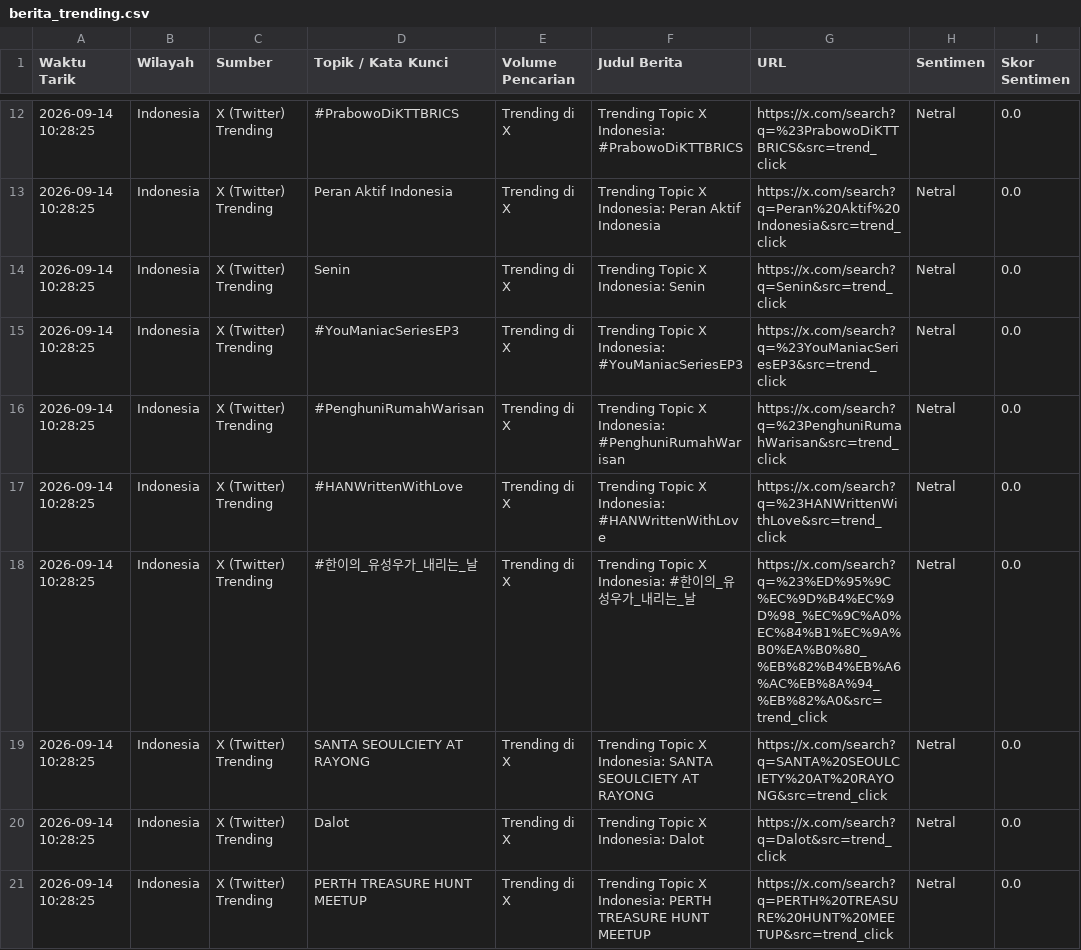
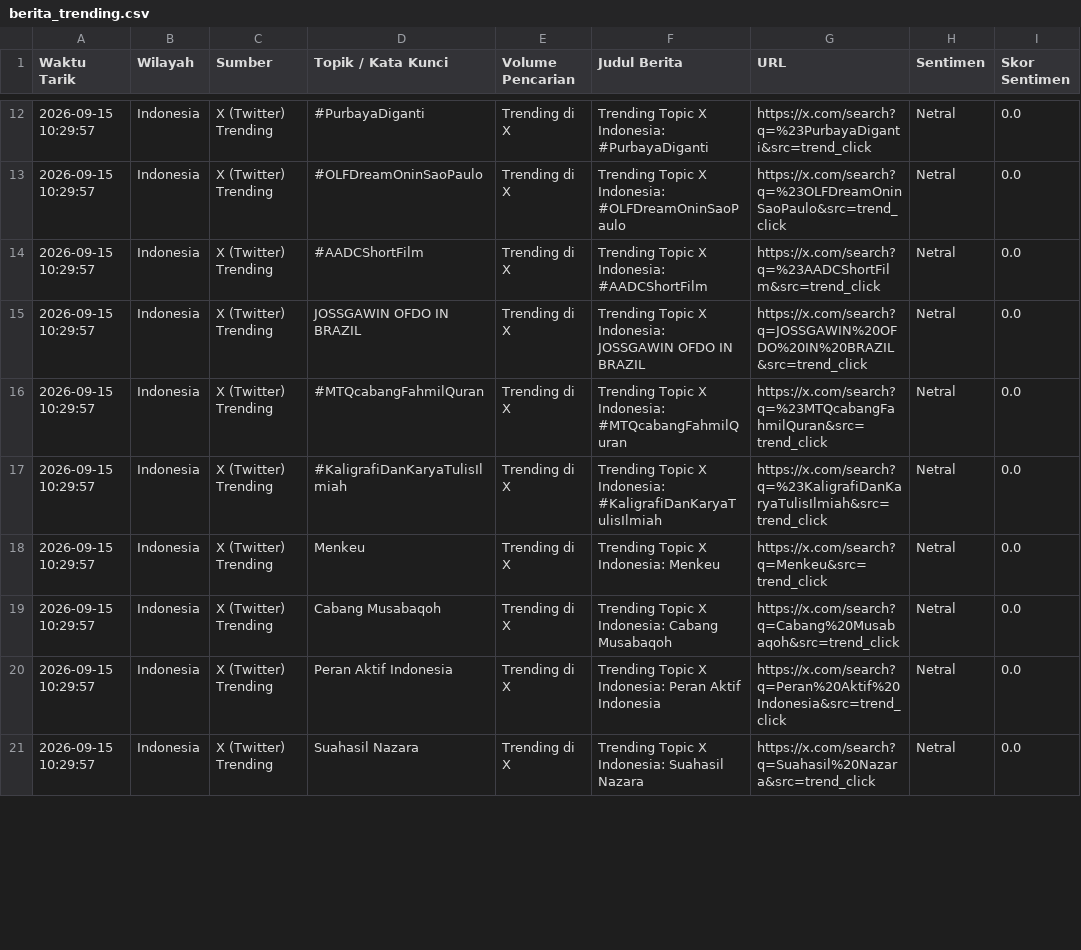
Before and after one commit to adammadden13-oss/indonesian-media-pulse, a CSV file: berita_trending.csv, drawn as a sheet; only a part is shown, gaps mark what is left out; the diff covers the shown part only.

```diff
--- a/berita_trending.csv
+++ b/berita_trending.csv
@@ -12,10 +12,10 @@ Waktu Tarik,Wilayah,Sumber,Topik / Kata Kunci,Volume Pencarian,Judul Berita,URL,
-2026-09-14 10:28:25,Indonesia,X (Twitter) Trending,#PrabowoDiKTTBRICS,Trending di X,Trending Topic X Indonesia: #PrabowoDiKTTBRICS,https://x.com/search?q=%23PrabowoDiKTTBRICS&src=trend_click,Netral,0.0
-2026-09-14 10:28:25,Indonesia,X (Twitter) Trending,Peran Aktif Indonesia,Trending di X,Trending Topic X Indonesia: Peran Aktif Indonesia,https://x.com/search?q=Peran%20Aktif%20Indonesia&src=trend_click,Netral,0.0
-2026-09-14 10:28:25,Indonesia,X (Twitter) Trending,Senin,Trending di X,Trending Topic X Indonesia: Senin,https://x.com/search?q=Senin&src=trend_click,Netral,0.0
-2026-09-14 10:28:25,Indonesia,X (Twitter) Trending,#YouManiacSeriesEP3,Trending di X,Trending Topic X Indonesia: #YouManiacSeriesEP3,https://x.com/search?q=%23YouManiacSeriesEP3&src=trend_click,Netral,0.0
-2026-09-14 10:28:25,Indonesia,X (Twitter) Trending,#PenghuniRumahWarisan,Trending di X,Trending Topic X Indonesia: #PenghuniRumahWarisan,https://x.com/search?q=%23PenghuniRumahWarisan&src=trend_click,Netral,0.0
-2026-09-14 10:28:25,Indonesia,X (Twitter) Trending,#HANWrittenWithLove,Trending di X,Trending Topic X Indonesia: #HANWrittenWithLove,https://x.com/search?q=%23HANWrittenWithLove&src=trend_click,Netral,0.0
-2026-09-14 10:28:25,Indonesia,X (Twitter) Trending,#한이의_유성우가_내리는_날,Trending di X,Trending Topic X Indonesia: #한이의_유성우가_내리는_날,https://x.com/search?q=%23%ED%95%9C%EC%9D%B4%EC%9D%98_%EC%9C%A0%EC%84%B1%EC%9A%B0%EA%B0%80_%EB%82%B4%EB%A6%AC%EB%8A%94_%EB%82%A0&src=trend_click,Netral,0.0
-2026-09-14 10:28:25,Indonesia,X (Twitter) Trending,SANTA SEOULCIETY AT RAYONG,Trending di X,Trending Topic X Indonesia: SANTA SEOULCIETY AT RAYONG,https://x.com/search?q=SANTA%20SEOULCIETY%20AT%20RAYONG&src=trend_click,Netral,0.0
-2026-09-14 10:28:25,Indonesia,X (Twitter) Trending,Dalot,Trending di X,Trending Topic X Indonesia: Dalot,https://x.com/search?q=Dalot&src=trend_click,Netral,0.0
-2026-09-14 10:28:25,Indonesia,X (Twitter) Trending,PERTH TREASURE HUNT MEETUP,Trending di X,Trending Topic X Indonesia: PERTH TREASURE HUNT MEETUP,https://x.com/search?q=PERTH%20TREASURE%20HUNT%20MEETUP&src=trend_click,Netral,0.0
+2026-09-15 10:29:57,Indonesia,X (Twitter) Trending,#PurbayaDiganti,Trending di X,Trending Topic X Indonesia: #PurbayaDiganti,https://x.com/search?q=%23PurbayaDiganti&src=trend_click,Netral,0.0
+2026-09-15 10:29:57,Indonesia,X (Twitter) Trending,#OLFDreamOninSaoPaulo,Trending di X,Trending Topic X Indonesia: #OLFDreamOninSaoPaulo,https://x.com/search?q=%23OLFDreamOninSaoPaulo&src=trend_click,Netral,0.0
+2026-09-15 10:29:57,Indonesia,X (Twitter) Trending,#AADCShortFilm,Trending di X,Trending Topic X Indonesia: #AADCShortFilm,https://x.com/search?q=%23AADCShortFilm&src=trend_click,Netral,0.0
+2026-09-15 10:29:57,Indonesia,X (Twitter) Trending,JOSSGAWIN OFDO IN BRAZIL,Trending di X,Trending Topic X Indonesia: JOSSGAWIN OFDO IN BRAZIL,https://x.com/search?q=JOSSGAWIN%20OFDO%20IN%20BRAZIL&src=trend_click,Netral,0.0
+2026-09-15 10:29:57,Indonesia,X (Twitter) Trending,#MTQcabangFahmilQuran,Trending di X,Trending Topic X Indonesia: #MTQcabangFahmilQuran,https://x.com/search?q=%23MTQcabangFahmilQuran&src=trend_click,Netral,0.0
+2026-09-15 10:29:57,Indonesia,X (Twitter) Trending,#KaligrafiDanKaryaTulisIlmiah,Trending di X,Trending Topic X Indonesia: #KaligrafiDanKaryaTulisIlmiah,https://x.com/search?q=%23KaligrafiDanKaryaTulisIlmiah&src=trend_click,Netral,0.0
+2026-09-15 10:29:57,Indonesia,X (Twitter) Trending,Menkeu,Trending di X,Trending Topic X Indonesia: Menkeu,https://x.com/search?q=Menkeu&src=trend_click,Netral,0.0
+2026-09-15 10:29:57,Indonesia,X (Twitter) Trending,Cabang Musabaqoh,Trending di X,Trending Topic X Indonesia: Cabang Musabaqoh,https://x.com/search?q=Cabang%20Musabaqoh&src=trend_click,Netral,0.0
+2026-09-15 10:29:57,Indonesia,X (Twitter) Trending,Peran Aktif Indonesia,Trending di X,Trending Topic X Indonesia: Peran Aktif Indonesia,https://x.com/search?q=Peran%20Aktif%20Indonesia&src=trend_click,Netral,0.0
+2026-09-15 10:29:57,Indonesia,X (Twitter) Trending,Suahasil Nazara,Trending di X,Trending Topic X Indonesia: Suahasil Nazara,https://x.com/search?q=Suahasil%20Nazara&src=trend_click,Netral,0.0
```
Also changed, not shown: 5 added rows, 5 removed rows and 64 edited cells elsewhere in this file, berita_terkini.csv, ekonomi_audio.csv, 5 other files.
